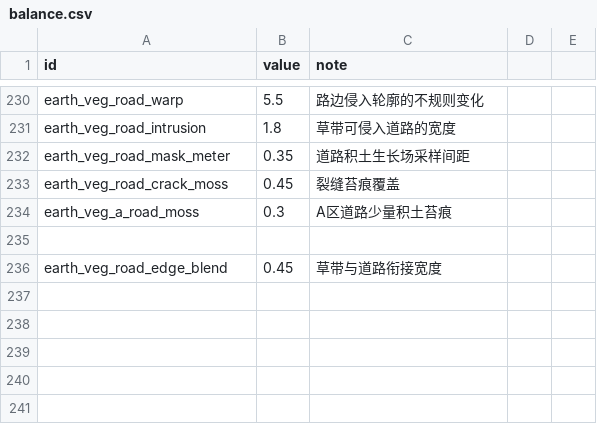
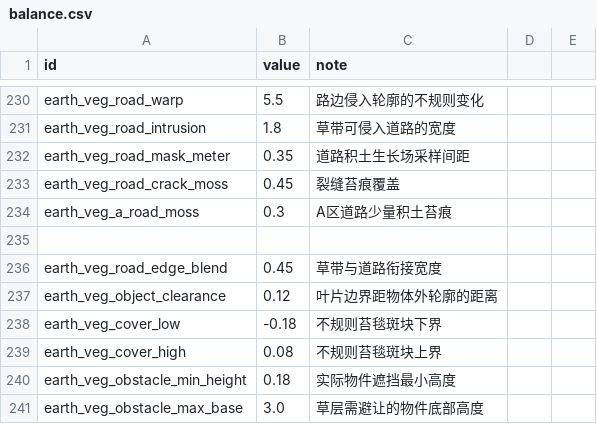
Before and after one commit to yijiuxia/to-you-tomorrow, a CSV file: data/balance.csv, drawn as a sheet; only a part is shown, gaps mark what is left out; the diff names each change by its address in the sheet, - before the commit and + after, or states it on an @@ line.

```diff
--- a/data/balance.csv
+++ b/data/balance.csv
+row 237: earth_veg_object_clearance | 0.12 | 叶片边界距物体外轮廓的距离
+row 238: earth_veg_cover_low | -0.18 | 不规则苔毯斑块下界
+row 239: earth_veg_cover_high | 0.08 | 不规则苔毯斑块上界
+row 240: earth_veg_obstacle_min_height | 0.18 | 实际物件遮挡最小高度
+row 241: earth_veg_obstacle_max_base | 3.0 | 草层需避让的物件底部高度
```
Also changed, not shown: 4 other files.
